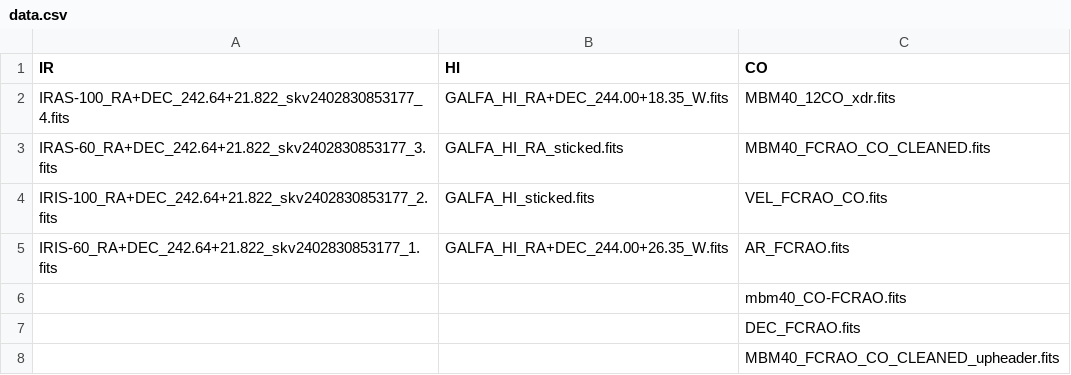
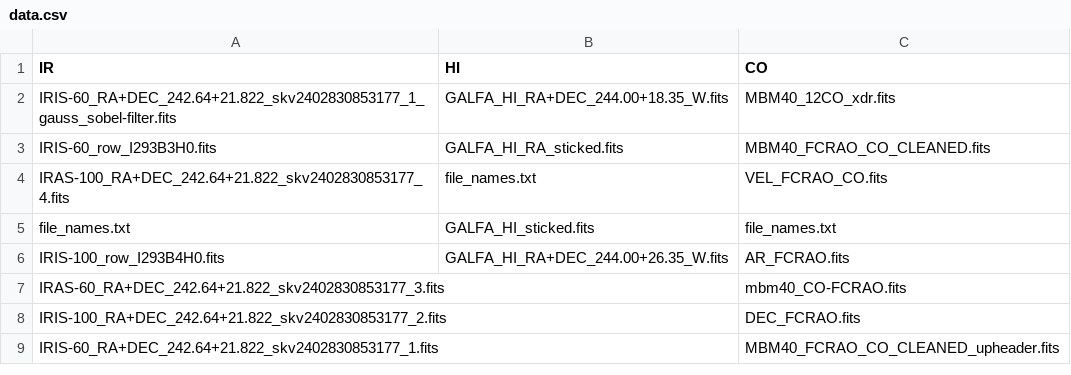
Before and after one commit to 00-berni/filaments_strc_param, a CSV file: MBM40/data.csv, drawn as a sheet.

Commit message:
Update

```diff
--- a/MBM40/data.csv
+++ b/MBM40/data.csv
@@ -1,8 +1,9 @@
 IR,HI,CO
-IRAS-100_RA+DEC_242.64+21.822_skv2402830853177_4.fits,GALFA_HI_RA+DEC_244.00+18.35_W.fits,MBM40_12CO_xdr.fits
-IRAS-60_RA+DEC_242.64+21.822_skv2402830853177_3.fits,GALFA_HI_RA_sticked.fits,MBM40_FCRAO_CO_CLEANED.fits
-IRIS-100_RA+DEC_242.64+21.822_skv2402830853177_2.fits,GALFA_HI_sticked.fits,VEL_FCRAO_CO.fits
-IRIS-60_RA+DEC_242.64+21.822_skv2402830853177_1.fits,GALFA_HI_RA+DEC_244.00+26.35_W.fits,AR_FCRAO.fits
-,,mbm40_CO-FCRAO.fits
-,,DEC_FCRAO.fits
-,,MBM40_FCRAO_CO_CLEANED_upheader.fits
+IRIS-60_RA+DEC_242.64+21.822_skv2402830853177_1_gauss_sobel-filter.fits,GALFA_HI_RA+DEC_244.00+18.35_W.fits,MBM40_12CO_xdr.fits
+IRIS-60_row_I293B3H0.fits,GALFA_HI_RA_sticked.fits,MBM40_FCRAO_CO_CLEANED.fits
+IRAS-100_RA+DEC_242.64+21.822_skv2402830853177_4.fits,file_names.txt,VEL_FCRAO_CO.fits
+file_names.txt,GALFA_HI_sticked.fits,file_names.txt
+IRIS-100_row_I293B4H0.fits,GALFA_HI_RA+DEC_244.00+26.35_W.fits,AR_FCRAO.fits
+IRAS-60_RA+DEC_242.64+21.822_skv2402830853177_3.fits,,mbm40_CO-FCRAO.fits
+IRIS-100_RA+DEC_242.64+21.822_skv2402830853177_2.fits,,DEC_FCRAO.fits
+IRIS-60_RA+DEC_242.64+21.822_skv2402830853177_1.fits,,MBM40_FCRAO_CO_CLEANED_upheader.fits
```
